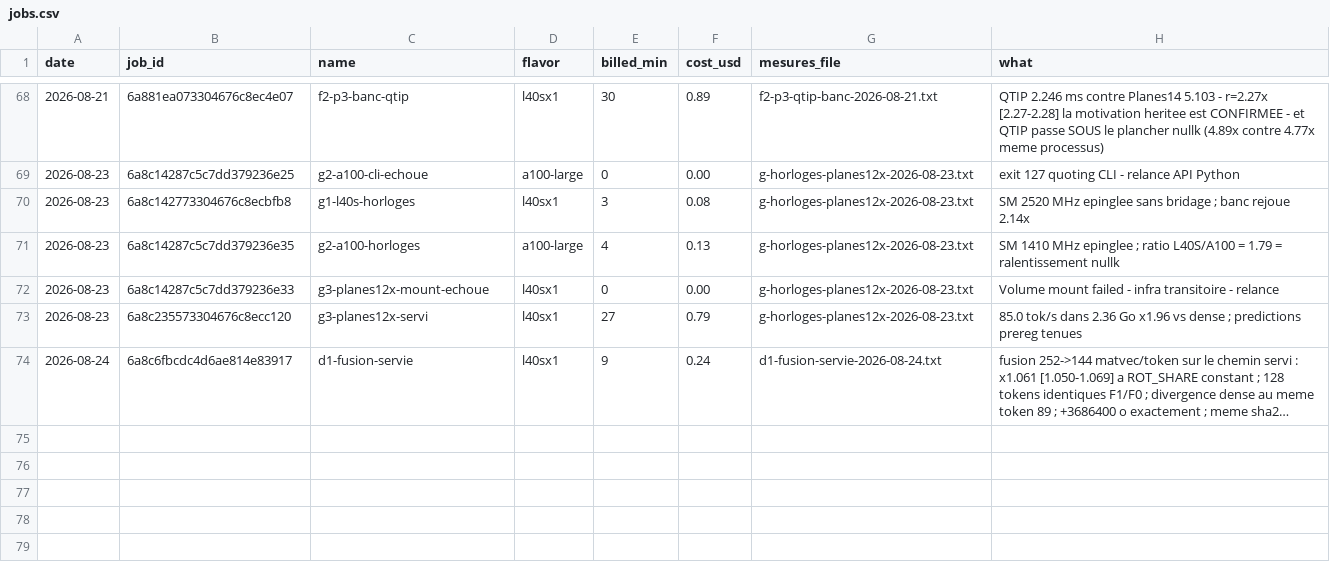
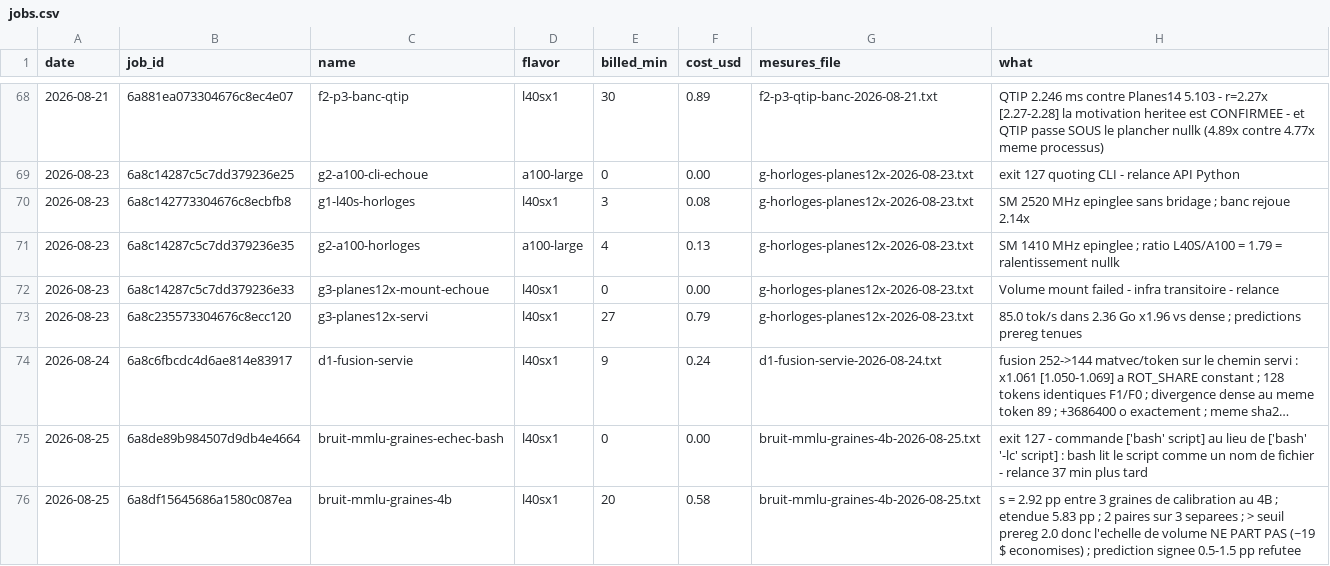
Before and after one commit to pjmalandrino/llvq, a CSV file: docs/data/jobs.csv, drawn as a sheet; only a part is shown, gaps mark what is left out; long unchanged cells end in …; the diff names each change by its address in the sheet, - before the commit and + after, or states it on an @@ line.

```diff
--- a/docs/data/jobs.csv
+++ b/docs/data/jobs.csv
+row 75: 2026-08-25 | 6a8de89b984507d9db4e4664 | bruit-mmlu-graines-echec-bash | l40sx1 | 0 | 0.00 | bruit-mmlu-graines-4b-2026-08-25.txt | exit 127 - commande ['bash' script] au lieu de ['bash' '-lc' script] : bash lit le script comme un nom de fichier - relance 37 min plus tard
+row 76: 2026-08-25 | 6a8df15645686a1580c087ea | bruit-mmlu-graines-4b | l40sx1 | 20 | 0.58 | bruit-mmlu-graines-4b-2026-08-25.txt | s = 2.92 pp entre 3 graines de calibration au 4B ; etendue 5.83 pp ; 2 paires sur 3 separees ; > seuil prereg 2.0 donc l'echelle de volume NE PART PAS (~19 $ economises) ; prediction signee 0.5-1.5 pp refutee
```
Also changed, not shown: 14 other files.
